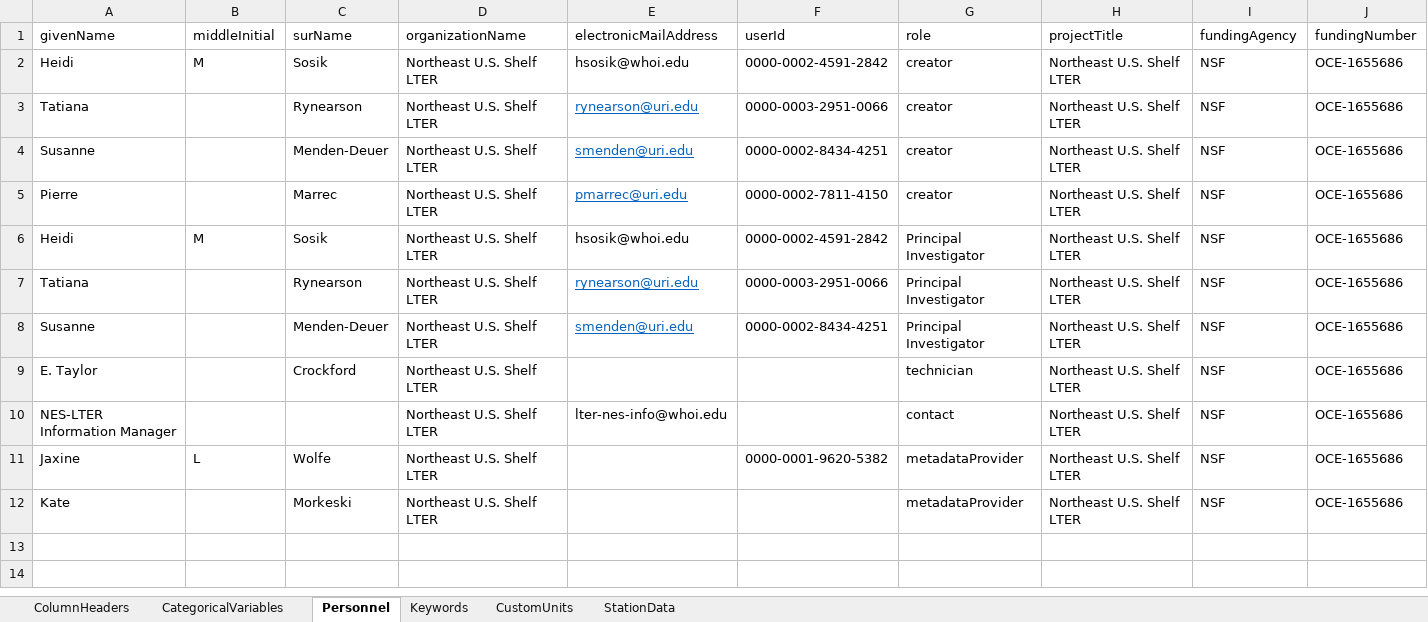
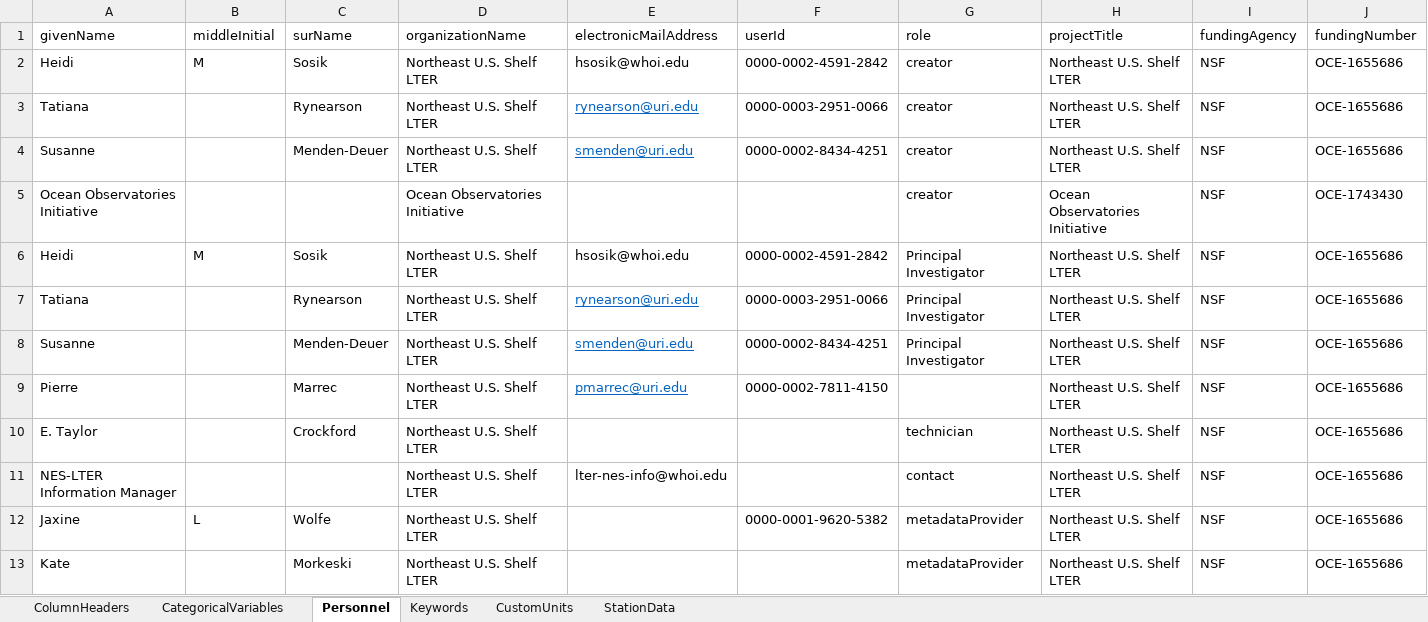
Before and after one commit to WHOIGit/nes-lter-chl-transect, an Excel workbook: chl-transect-info.xlsx, sheet Personnel, drawn as a sheet; values as stored, in another font and other column widths than the file's, no borders; removed rows and columns are numbered as before the commit, all else as after; the diff names each change by its address in the sheet, - before the commit and + after, or states it on an @@ line.

```diff
--- a/chl-transect-info.xlsx (sheet Personnel)
+++ b/chl-transect-info.xlsx (sheet Personnel)
-row 5: Pierre |  | Marrec | Northeast U.S. Shelf LTER | pmarrec@uri.edu | 0000-0002-7811-4150 | creator | Northeast U.S. Shelf LTER | NSF | OCE-1655686
+row 5: Ocean Observatories Initiative |  |  | Ocean Observatories Initiative |  |  | creator | Ocean Observatories Initiative | NSF | OCE-1743430
+row 9: Pierre |  | Marrec | Northeast U.S. Shelf LTER | pmarrec@uri.edu | 0000-0002-7811-4150 |  | Northeast U.S. Shelf LTER | NSF | OCE-1655686
```
Also changed, not shown: sheet ColumnHeaders, 3 other files.
